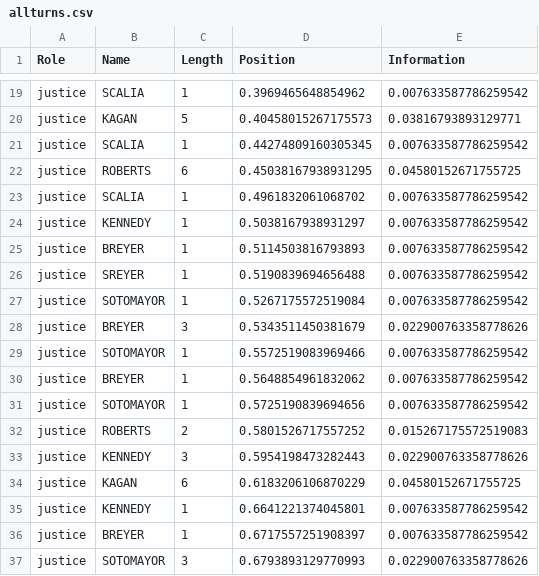
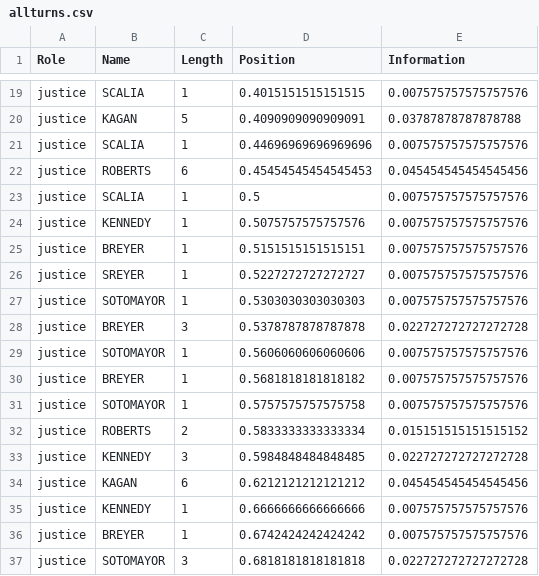
Before and after one commit to polakluk/supreme-court-analysis, a CSV file: report-data/allturns.csv, drawn as a sheet; only a part is shown, gaps mark what is left out; the diff covers the shown part only; the diff names each change by its address in the sheet, - before the commit and + after, or states it on an @@ line.

```diff
--- a/report-data/allturns.csv
+++ b/report-data/allturns.csv
-D19 (Position): 0.3969465648854962
+D19 (Position): 0.4015151515151515
-E19 (Information): 0.007633587786259542
+E19 (Information): 0.007575757575757576
-D20 (Position): 0.40458015267175573
+D20 (Position): 0.4090909090909091
-E20 (Information): 0.03816793893129771
+E20 (Information): 0.03787878787878788
-D21 (Position): 0.44274809160305345
+D21 (Position): 0.44696969696969696
-E21 (Information): 0.007633587786259542
+E21 (Information): 0.007575757575757576
-D22 (Position): 0.45038167938931295
+D22 (Position): 0.45454545454545453
-E22 (Information): 0.04580152671755725
+E22 (Information): 0.045454545454545456
-D23 (Position): 0.4961832061068702
+D23 (Position): 0.5
-E23:E27 (Information): 0.007633587786259542
+E23:E27 (Information): 0.007575757575757576
-D24 (Position): 0.5038167938931297
+D24 (Position): 0.5075757575757576
-D25 (Position): 0.5114503816793893
+D25 (Position): 0.5151515151515151
-D26 (Position): 0.5190839694656488
+D26 (Position): 0.5227272727272727
-D27 (Position): 0.5267175572519084
+D27 (Position): 0.5303030303030303
-D28 (Position): 0.5343511450381679
+D28 (Position): 0.5378787878787878
-E28 (Information): 0.022900763358778626
+E28 (Information): 0.022727272727272728
-D29 (Position): 0.5572519083969466
+D29 (Position): 0.5606060606060606
-E29:E31 (Information): 0.007633587786259542
+E29:E31 (Information): 0.007575757575757576
-D30 (Position): 0.5648854961832062
+D30 (Position): 0.5681818181818182
-D31 (Position): 0.5725190839694656
+D31 (Position): 0.5757575757575758
-D32 (Position): 0.5801526717557252
+D32 (Position): 0.5833333333333334
-E32 (Information): 0.015267175572519083
+E32 (Information): 0.015151515151515152
-D33 (Position): 0.5954198473282443
+D33 (Position): 0.5984848484848485
-E33 (Information): 0.022900763358778626
+E33 (Information): 0.022727272727272728
-D34 (Position): 0.6183206106870229
+D34 (Position): 0.6212121212121212
-E34 (Information): 0.04580152671755725
+E34 (Information): 0.045454545454545456
-D35 (Position): 0.6641221374045801
+D35 (Position): 0.6666666666666666
-E35:E36 (Information): 0.007633587786259542
+E35:E36 (Information): 0.007575757575757576
-D36 (Position): 0.6717557251908397
+D36 (Position): 0.6742424242424242
-D37 (Position): 0.6793893129770993
+D37 (Position): 0.6818181818181818
-E37 (Information): 0.022900763358778626
+E37 (Information): 0.022727272727272728
```
Also changed, not shown: 74 edited cells elsewhere in this file, report-data/follow.csv, 16 other files.
